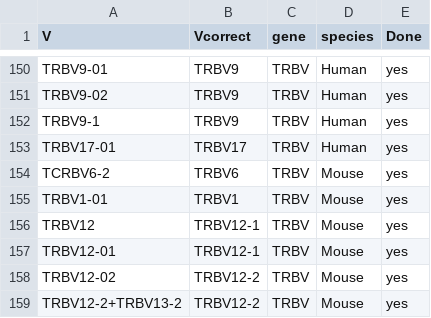
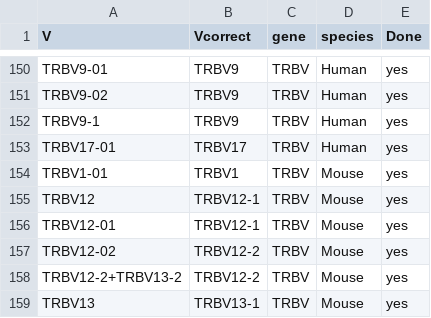
Before and after one commit to GfellerLab/MixTCRviz, a CSV file: data_raw/TidyVJ/mapping_TRBV.csv, drawn as a sheet; only a part is shown, gaps mark what is left out; the shorter side is filled out with more unchanged rows; the diff names each change by its address in the sheet, - before the commit and + after, or states it on an @@ line.

Commit message:
mouse gene name corrections

```diff
--- a/data_raw/TidyVJ/mapping_TRBV.csv
+++ b/data_raw/TidyVJ/mapping_TRBV.csv
-row 154: TCRBV6-2 | TRBV6 | TRBV | Mouse | yes
```
Also changed, not shown: 1 other file.
